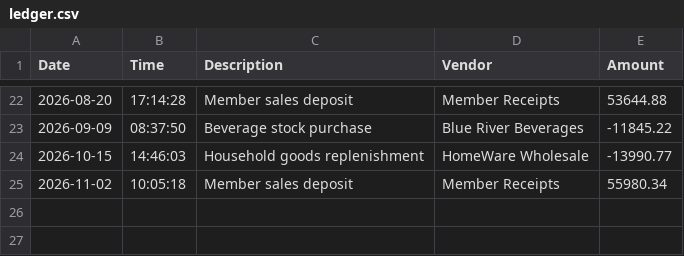
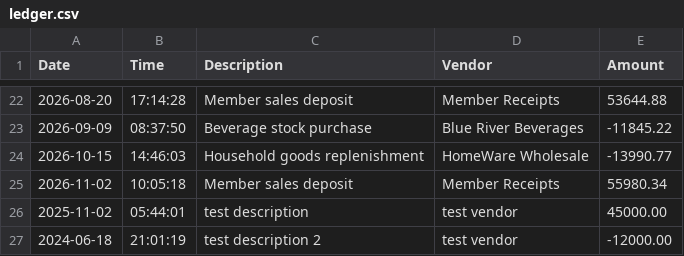
Before and after one commit to hageprimus/capstone-1, a CSV file: src/main/resources/ledger.csv, drawn as a sheet; only a part is shown, gaps mark what is left out; the diff names each change by its address in the sheet, - before the commit and + after, or states it on an @@ line.

```diff
--- a/src/main/resources/ledger.csv
+++ b/src/main/resources/ledger.csv
+row 26: 2025-11-02 | 05:44:01 | test description | test vendor | 45000.00
+row 27: 2024-06-18 | 21:01:19 | test description 2 | test vendor | -12000.00
```
Also changed, not shown: 3 other files.
